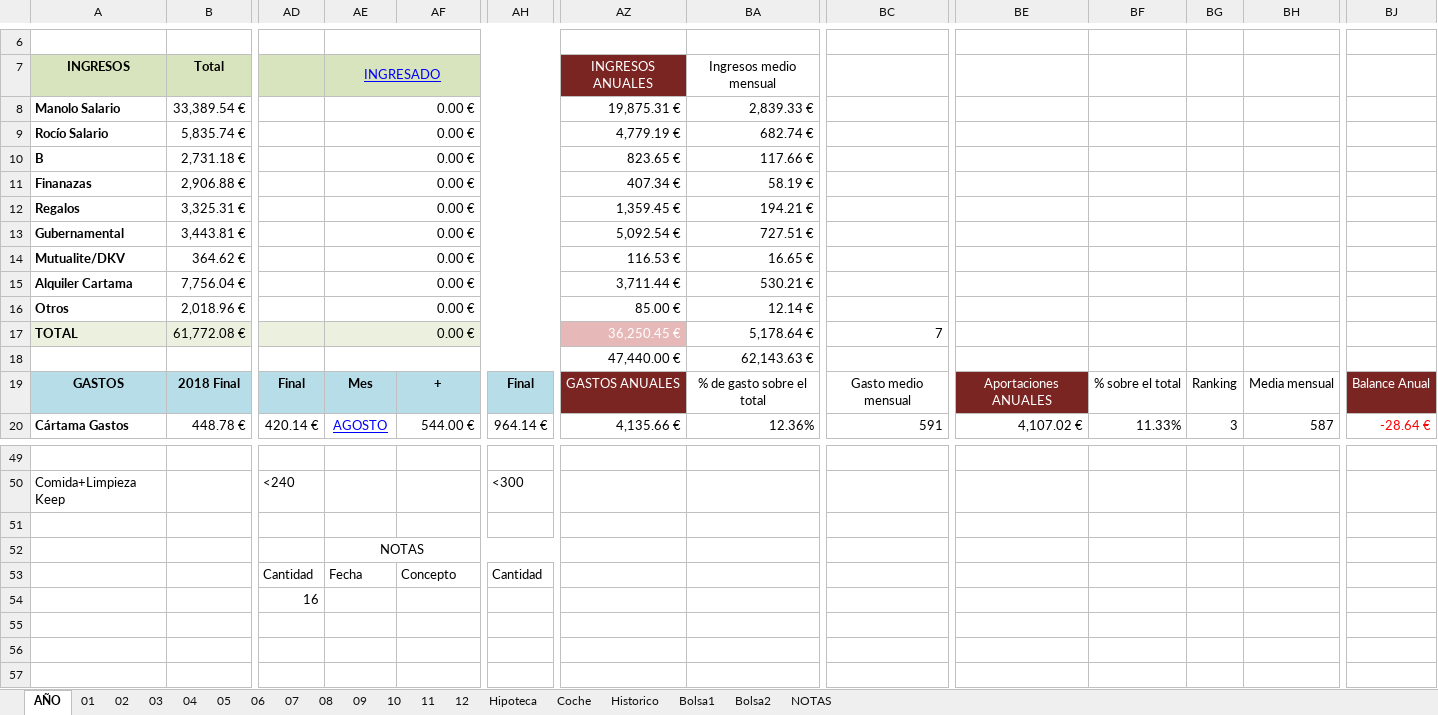
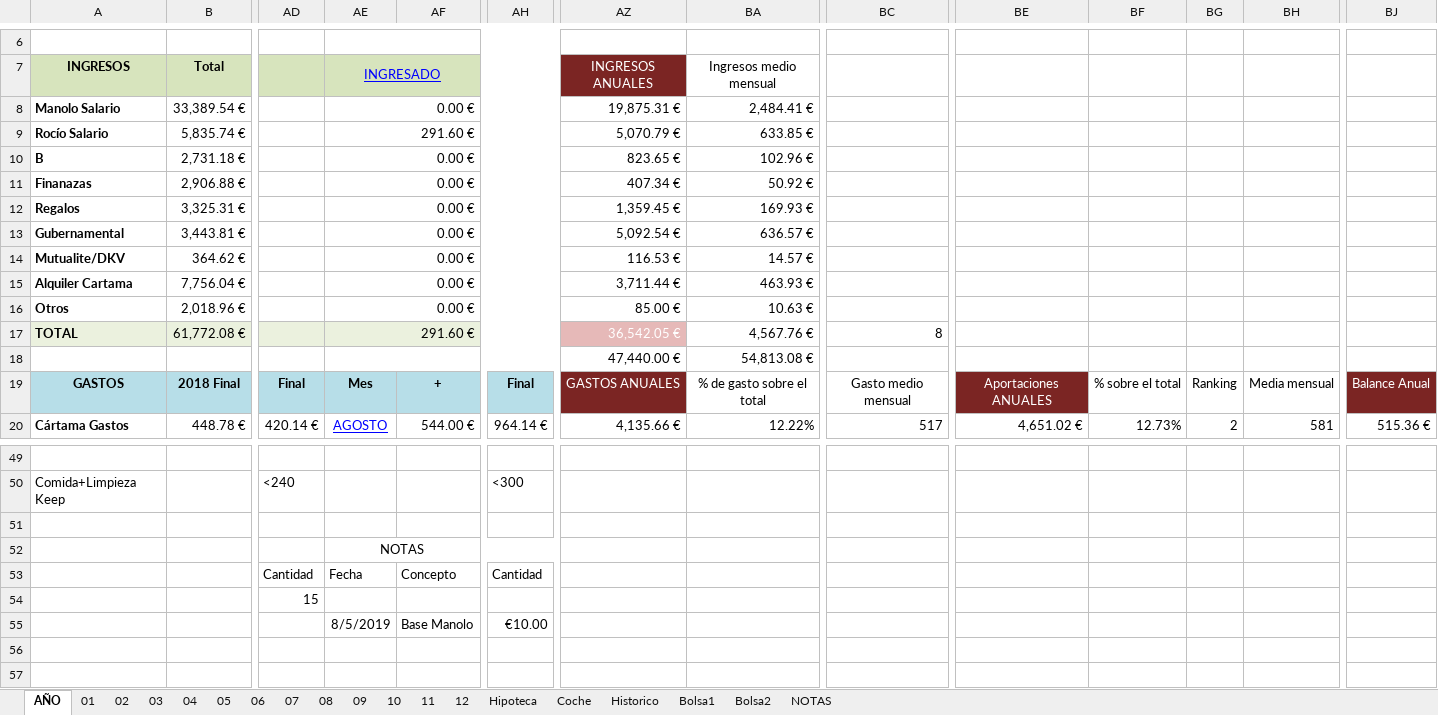
Before and after one commit to mrojassuarez/MRS_Manager, an Excel workbook: 2019/2019.xlsx, sheet AÑO, drawn as a sheet; only a part is shown, gaps mark what is left out; values as stored, in another font and other column widths than the file's, no borders; the diff covers the shown part only; the diff names each change by its address in the sheet, - before the commit and + after, or states it on an @@ line.

```diff
--- a/2019/2019.xlsx (sheet AÑO)
+++ b/2019/2019.xlsx (sheet AÑO)
-BA8: 2,839.33 €
+BA8: 2,484.41 €
-AE9: 0.00 €
+AE9: 291.60 €
-AZ9: 4,779.19 €
+AZ9: 5,070.79 €
-BA9: 682.74 €
+BA9: 633.85 €
-BA10: 117.66 €
+BA10: 102.96 €
-BA11: 58.19 €
+BA11: 50.92 €
-BA12: 194.21 €
+BA12: 169.93 €
-BA13: 727.51 €
+BA13: 636.57 €
-BA14: 16.65 €
+BA14: 14.57 €
-BA15: 530.21 €
+BA15: 463.93 €
-BA16: 12.14 €
+BA16: 10.63 €
-AE17: 0.00 €
+AE17: 291.60 €
-AZ17: 36,250.45 €
+AZ17: 36,542.05 €
-BA17: 5,178.64 €
+BA17: 4,567.76 €
-BC17: 7
+BC17: 8
-BA18: 62,143.63 €
+BA18: 54,813.08 €
-BA20: 12.36%
+BA20: 12.22%
-BC20: 591
+BC20: 517
-BE20: 4,107.02 €
+BE20: 4,651.02 €
-BF20: 11.33%
+BF20: 12.73%
-BG20: 3
+BG20: 2
-BH20: 587
+BH20: 581
-BJ20: -28.64 €
+BJ20: 515.36 €
-BJ20 text colour: #FF0000
+BJ20 text colour: black
-AD54: 16
+AD54: 15
-AE55: (empty)
+AE55: 8/5/2019
-AF55: (empty)
+AF55: Base Manolo
-AH55: (empty)
+AH55: €10.00
```
Also changed, not shown: 189 edited cells and cell formats elsewhere in this sheet, sheet Hipoteca, sheet Historico, sheet Bolsa1, sheet 08, sheet 11, sheet 12, 3 more sheets, formulas that keep their value, Redmine_Manager.xlsx, 1 other file.
